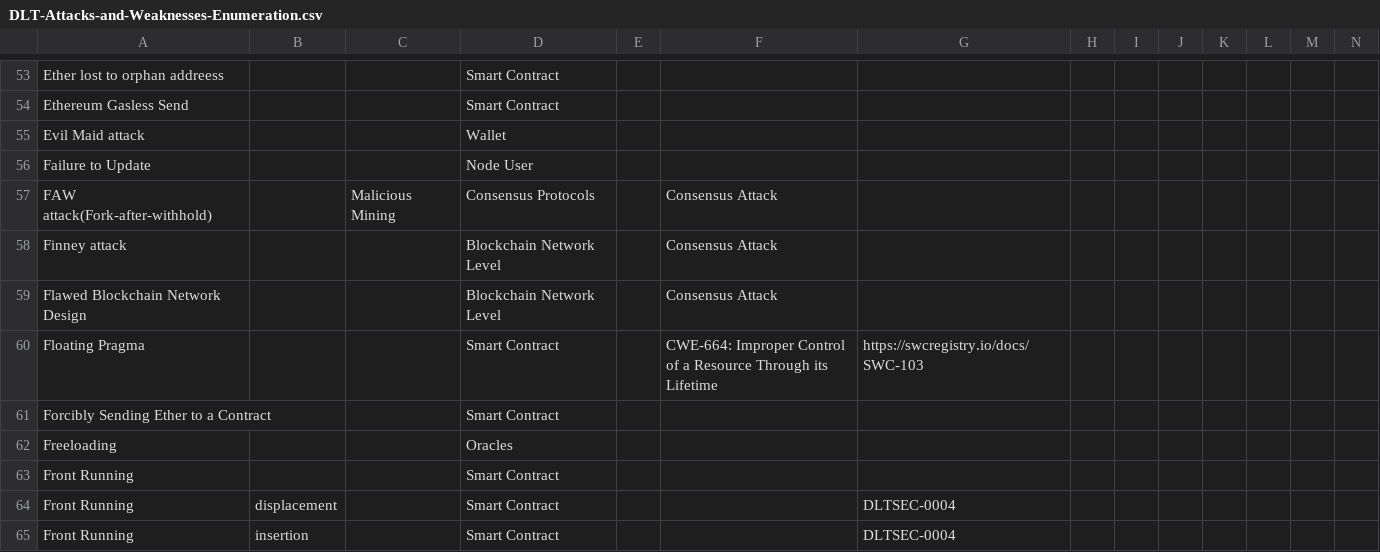
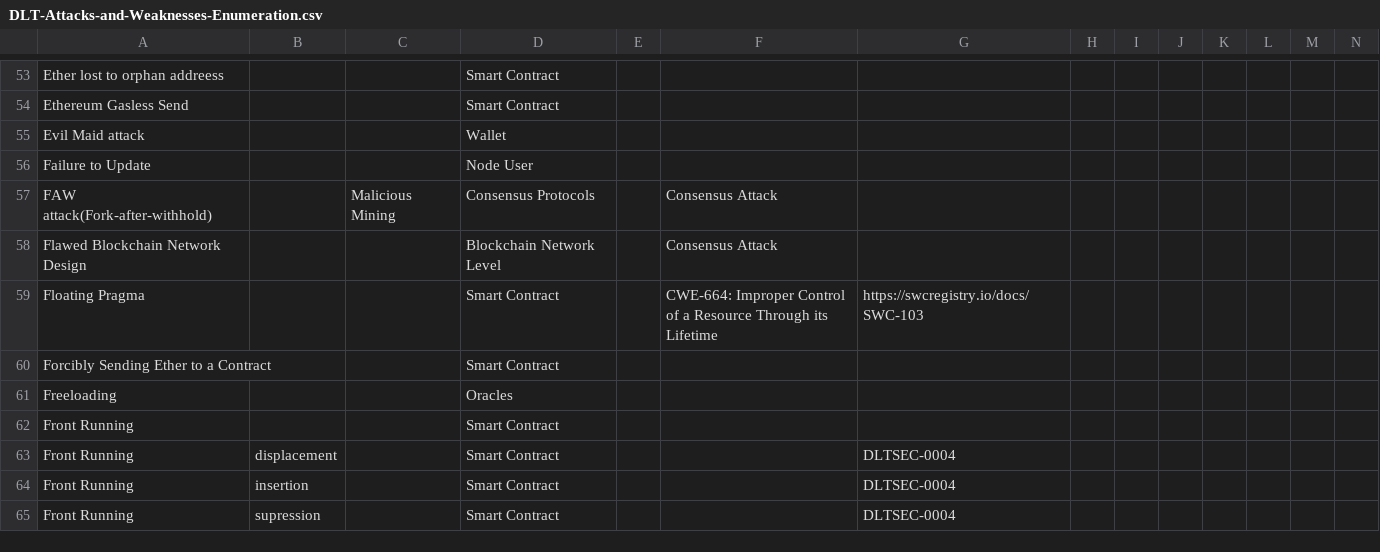
Before and after one commit to CloudSecurityAlliance/DLT-Security-Framework, a CSV file: DLT-Attacks-and-Weaknesses-Enumeration.csv, drawn as a sheet; only a part is shown, gaps mark what is left out; the shorter side is filled out with more unchanged rows; rows hold the shown columns only; the diff names each change by its address in the sheet, - before the commit and + after, or states it on an @@ line.

Commit message:
Update DLT-Attacks-and-Weaknesses-Enumeration.csv
Removed duplicate

```diff
--- a/DLT-Attacks-and-Weaknesses-Enumeration.csv
+++ b/DLT-Attacks-and-Weaknesses-Enumeration.csv
-row 58: Finney attack |  |  | Blockchain Network Level |  | Consensus Attack
```
